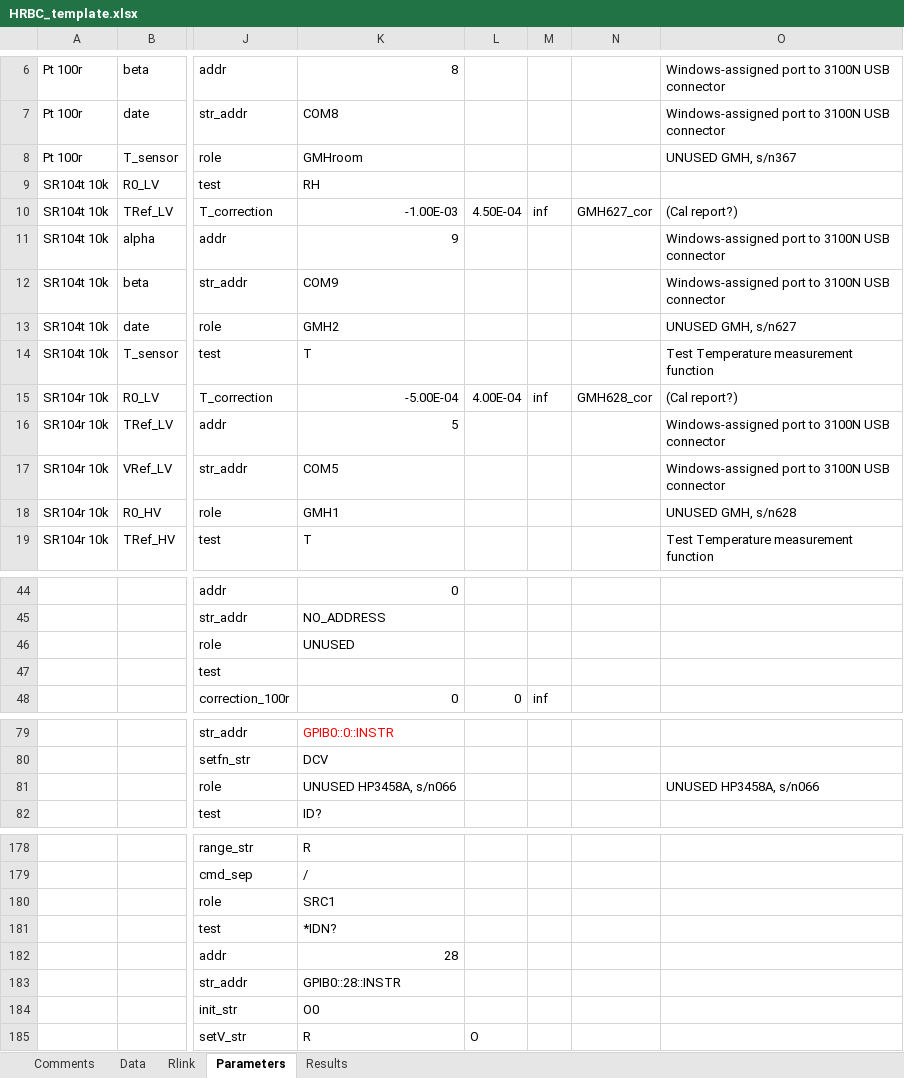
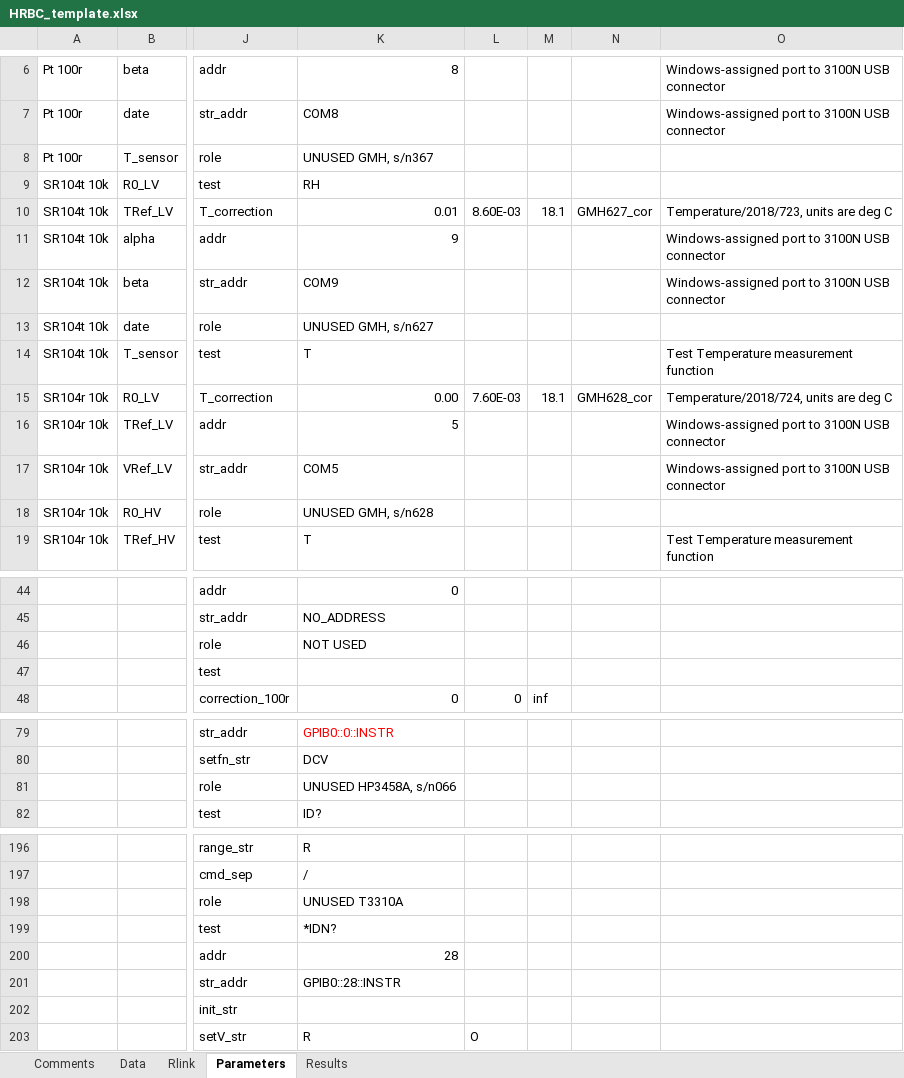
Before and after one commit to tblawson/HRBC, an Excel workbook: HRBC_template.xlsx, sheet Parameters, drawn as a sheet; only a part is shown, gaps mark what is left out; values as stored, in another font and other column widths than the file's, no borders; addresses are those after the commit; the diff covers the shown part only; the diff names each change by its address in the sheet, - before the commit and + after, or states it on an @@ line.

```diff
--- a/HRBC_template.xlsx (sheet Parameters)
+++ b/HRBC_template.xlsx (sheet Parameters)
-K8: GMHroom
+K8: UNUSED GMH, s/n367
-O8: UNUSED GMH, s/n367
+O8: (empty)
-K10: -1.00E-03
+K10: 0.01
-L10: 4.50E-04
+L10: 8.60E-03
-M10: inf
+M10: 18.1
-O10: (Cal report?)
+O10: Temperature/2018/723, units are deg C
-K13: GMH2
+K13: UNUSED GMH, s/n627
-O13: UNUSED GMH, s/n627
+O13: (empty)
-K15: -5.00E-04
+K15: 0.00
-L15: 4.00E-04
+L15: 7.60E-03
-M15: inf
+M15: 18.1
-O15: (Cal report?)
+O15: Temperature/2018/724, units are deg C
-K18: GMH1
+K18: UNUSED GMH, s/n628
-O18: UNUSED GMH, s/n628
+O18: (empty)
-K46: UNUSED
+K46: NOT USED
-O81: UNUSED HP3458A, s/n066
+O81: (empty)
-K198: SRC1
+K198: UNUSED T3310A
-K202: O0
+K202: (empty)
```
Also changed, not shown: 18 added rows and 5 edited cells elsewhere in this sheet, sheet Data, sheet Comments.
